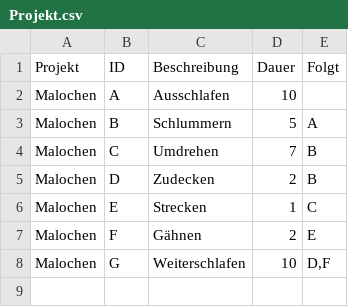
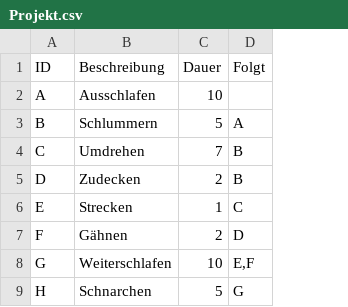
Before and after one commit to SebastianMeisel/Netzplan, a CSV file: Projekt.csv, drawn as a sheet; removed rows and columns are numbered as before the commit, all else as after; the diff names each change by its address in the sheet, - before the commit and + after, or states it on an @@ line.

```diff
--- a/Projekt.csv
+++ b/Projekt.csv
-column A (Projekt), rows 2-8: all Malochen
-D7 (Folgt): E
+D7 (Folgt): D
-D8 (Folgt): D,F
+D8 (Folgt): E,F
+row 9: H | Schnarchen | 5 | G
```
Also changed, not shown: 5 other files.
